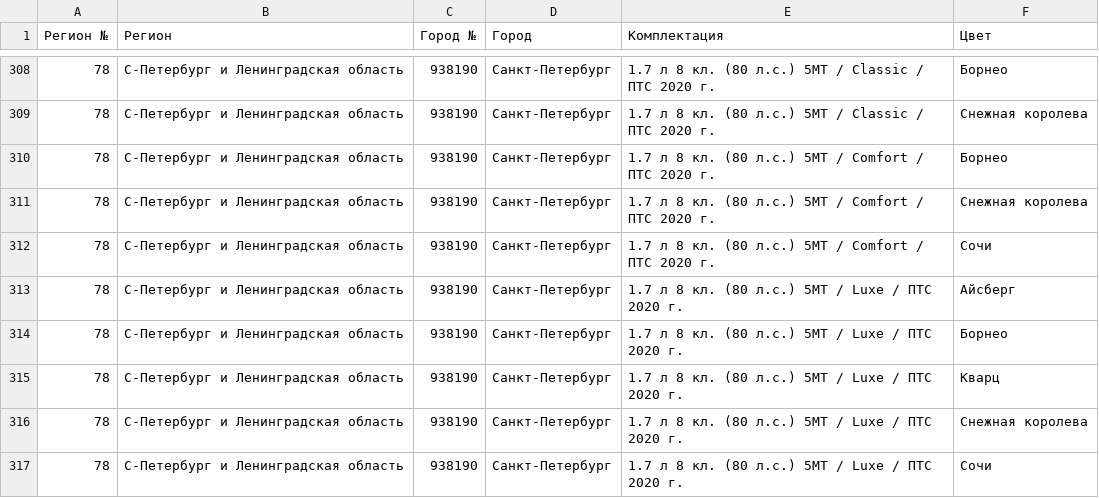
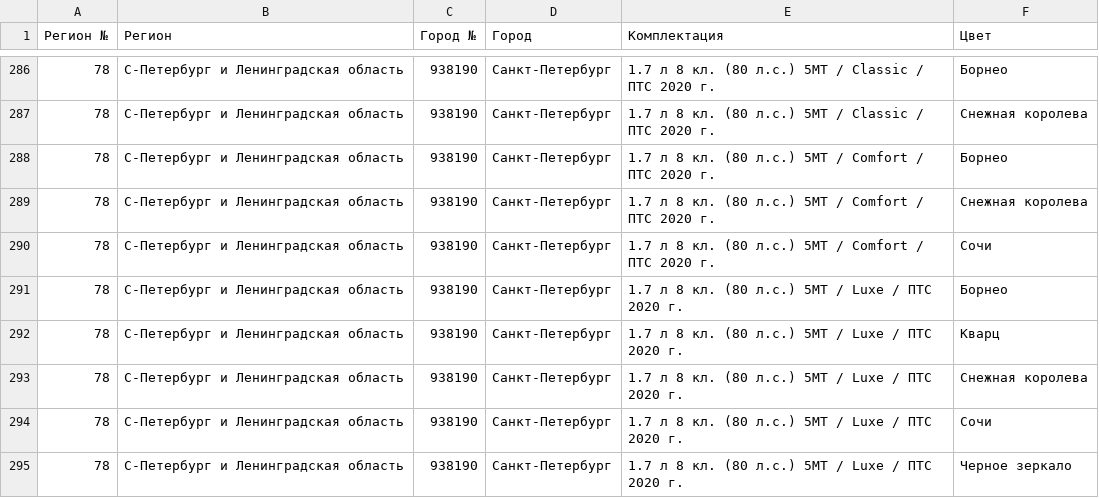
Before and after one commit to kafeg/ladacsv, a CSV file: niva_standard.csv, drawn as a sheet; only a part is shown, gaps mark what is left out; the shorter side is filled out with more unchanged rows; the diff covers the shown part only.

```diff
--- a/niva_standard.csv
+++ b/niva_standard.csv
@@ -312,3 +290,2 @@
 78, С-Петербург и Ленинградская область, 938190, Санкт-Петербург, 1.7 л 8 кл. (80 л.с.) 5МТ / Comfort / ПТС 2020 г., Сочи
-78, С-Петербург и Ленинградская область, 938190, Санкт-Петербург, 1.7 л 8 кл. (80 л.с.) 5МТ / Luxe / ПТС 2020 г., Айсберг
 78, С-Петербург и Ленинградская область, 938190, Санкт-Петербург, 1.7 л 8 кл. (80 л.с.) 5МТ / Luxe / ПТС 2020 г., Борнео
```
Also changed, not shown: 2 added rows and 25 removed rows elsewhere in this file, largus_universal.csv, niva_offroad.csv, 17 other files.
